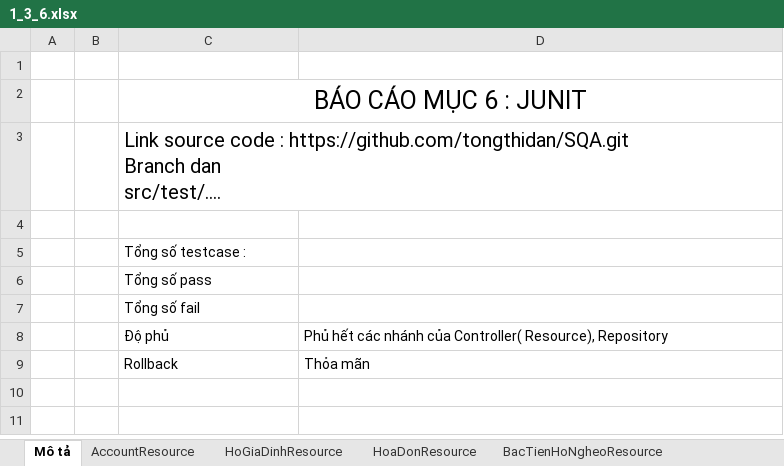
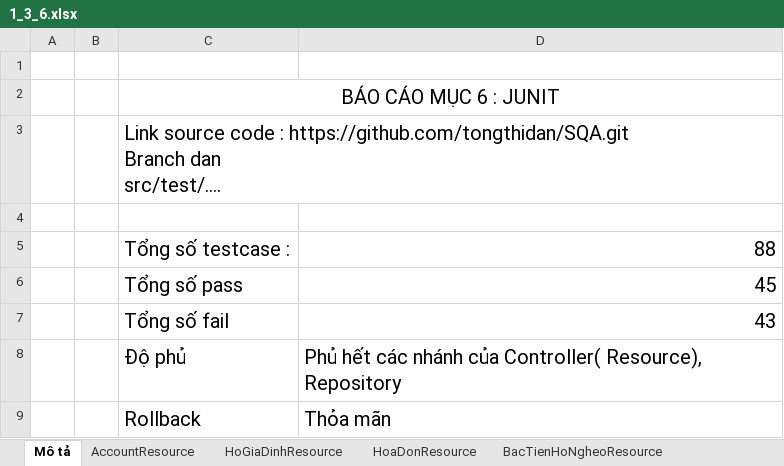
Before and after one commit to TruongHungnb/sqa-demo, an Excel workbook: Report/1_3_6.xlsx, sheet Mô tả, drawn as a sheet; values as stored, in another font and other column widths than the file's, no borders; the diff names each change by its address in the sheet, - before the commit and + after, or states it on an @@ line.

```diff
--- a/Report/1_3_6.xlsx (sheet Mô tả)
+++ b/Report/1_3_6.xlsx (sheet Mô tả)
@@ C2 text size: smaller @@
@@ C5:C7 text size: larger @@
-D5: (empty)
+D5: 88
-D6: (empty)
+D6: 45
-D7: (empty)
+D7: 43
@@ C8:D9 text size: larger @@
```
Also changed, not shown: sheet AccountResource, sheet BacTienHoNgheoResource, sheet HoaDonResource, sheet ThueResource, sheet BacTienHoThuongResource, sheet HoGiaDinhResource, charts or pictures, 15 other files.
